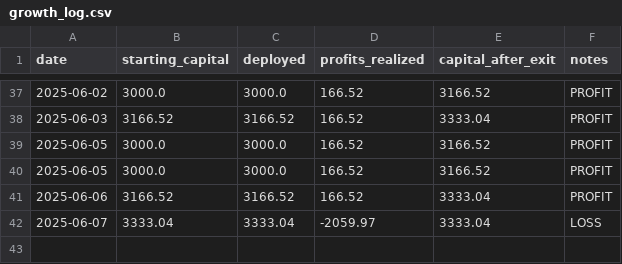
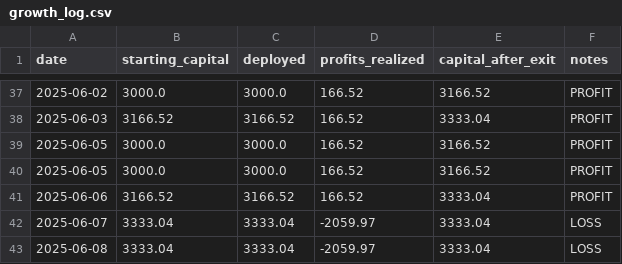
Before and after one commit to naveenstar3/Dhanbot_Trading, a CSV file: dhan_autotrader/growth_log.csv, drawn as a sheet; only a part is shown, gaps mark what is left out; the diff names each change by its address in the sheet, - before the commit and + after, or states it on an @@ line.

```diff
--- a/dhan_autotrader/growth_log.csv
+++ b/dhan_autotrader/growth_log.csv
+row 43: 2025-06-08 | 3333.04 | 3333.04 | -2059.97 | 3333.04 | LOSS
```
Also changed, not shown: 1 other file.
